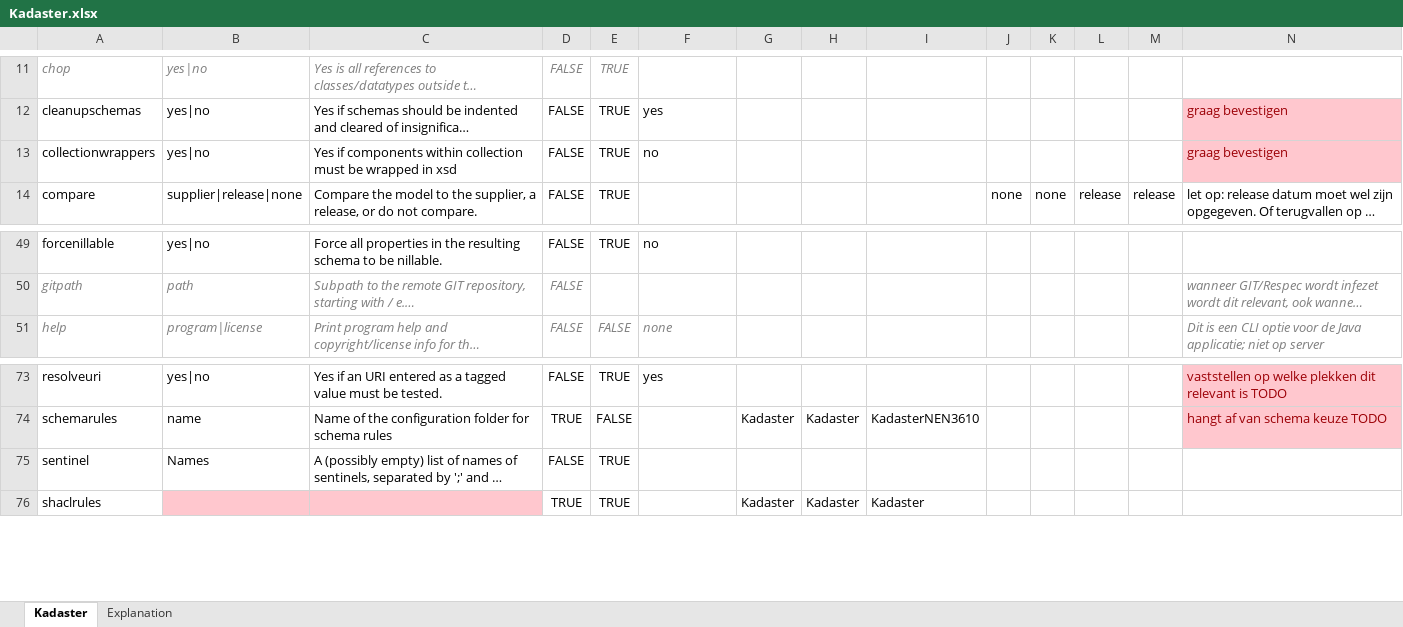
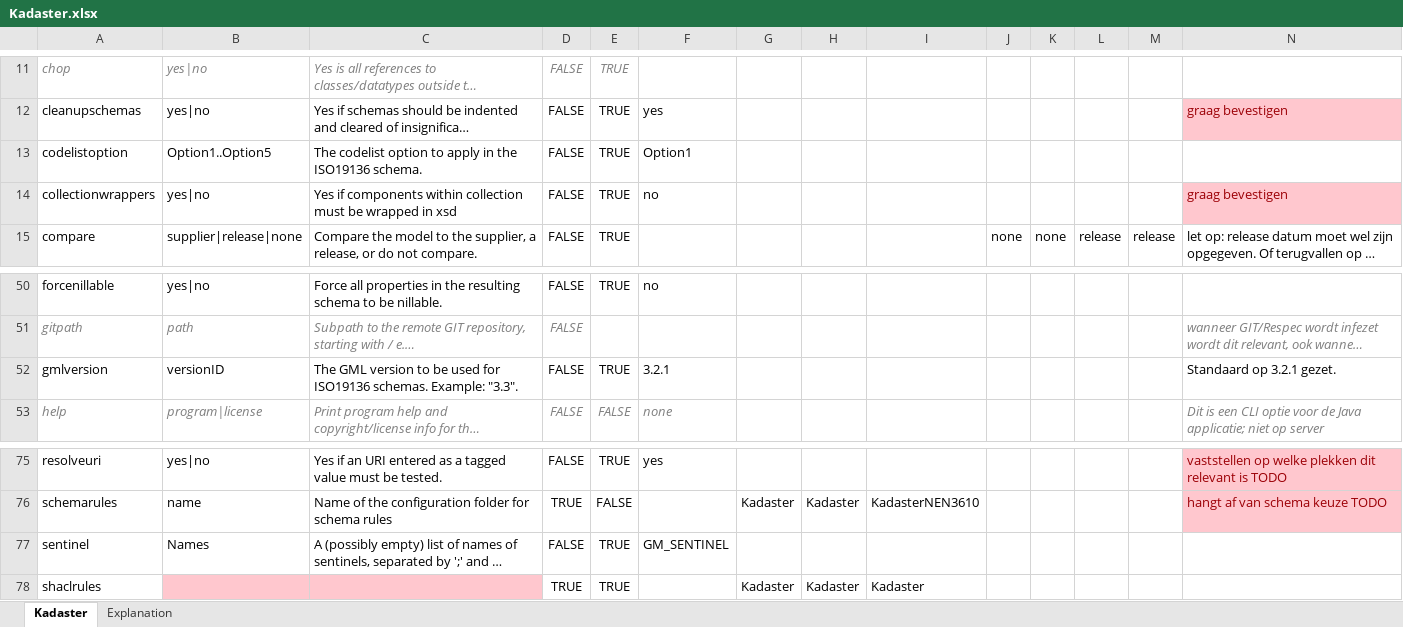
Before and after one commit to Imvertor/Imvertor-Maven, an Excel workbook: src/main/resources/input/Kadaster/props/Kadaster.xlsx, sheet Kadaster, drawn as a sheet; only a part is shown, gaps mark what is left out; long unchanged cells end in …; values as stored, in another font and other column widths than the file's, no borders; addresses are those after the commit; the diff names each change by its address in the sheet, - before the commit and + after, or states it on an @@ line.

Commit message:
Added gml version and codelistoption; datalocation read from tv

```diff
--- a/src/main/resources/input/Kadaster/props/Kadaster.xlsx (sheet Kadaster)
+++ b/src/main/resources/input/Kadaster/props/Kadaster.xlsx (sheet Kadaster)
+row 13: codelistoption | Option1..Option5 | The codelist option to apply in the ISO19136 schema. | FALSE | TRUE | Option1
+row 52: gmlversion | versionID | The GML version to be used for ISO19136 schemas. Example: "3.3". | FALSE | TRUE | 3.2.1 |  |  |  |  |  |  |  | Standaard op 3.2.1 gezet.
-F77: (empty)
+F77: GM_SENTINEL
```
Also changed, not shown: 9 other files.
